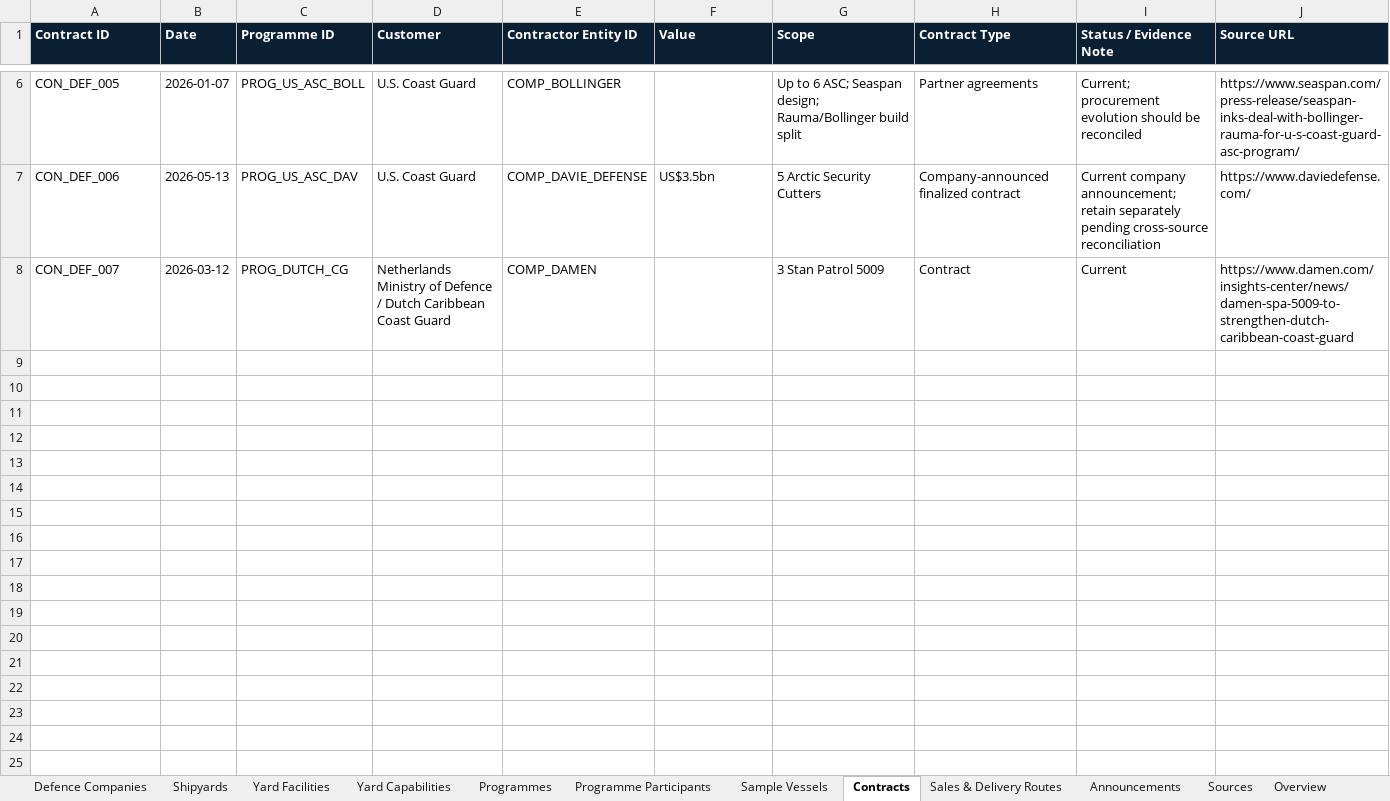
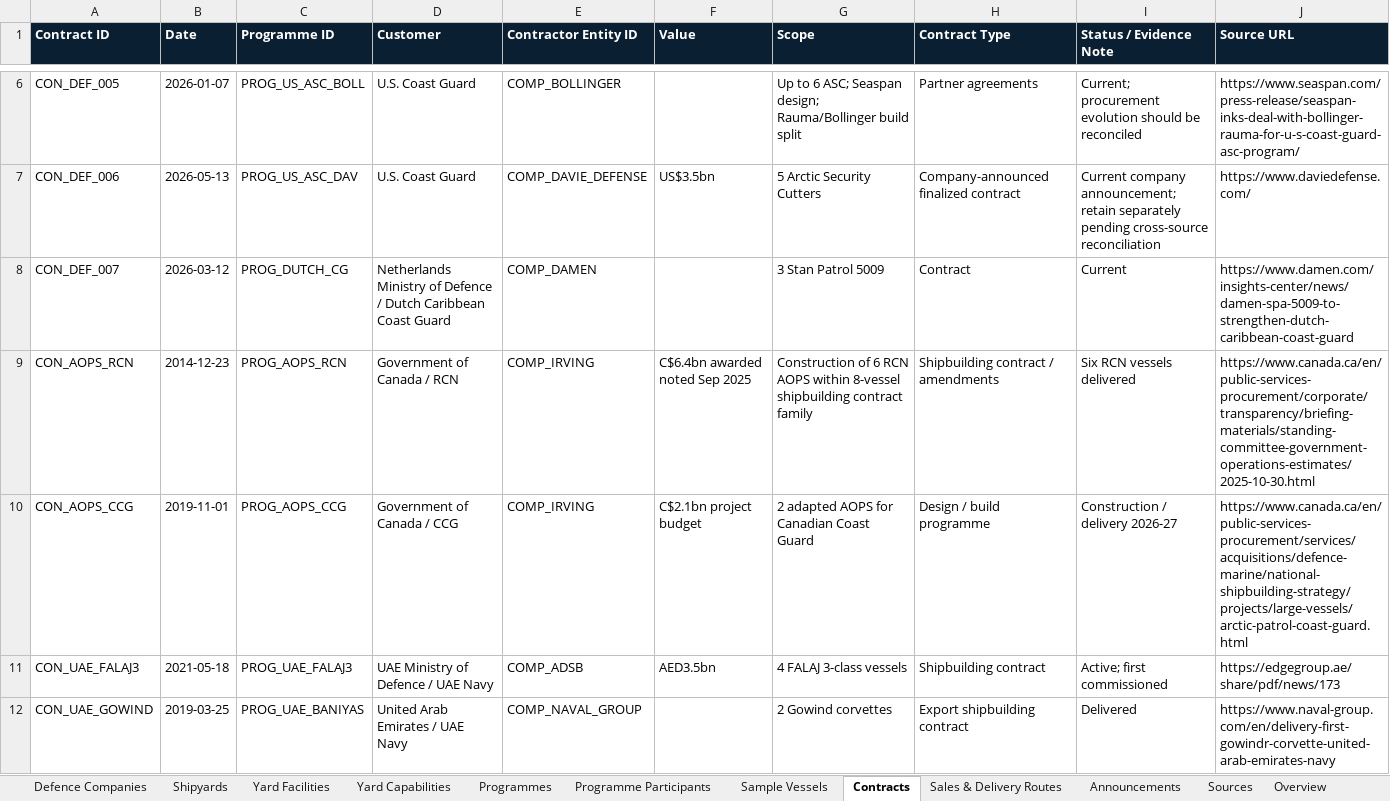
Before and after one commit to PNCIntel/pc-maritime-monitor, an Excel workbook: data/12_defence_shipbuilding.xlsx, sheet Contracts, drawn as a sheet; only a part is shown, gaps mark what is left out; values as stored, in another font and other column widths than the file's, no borders; the diff names each change by its address in the sheet, - before the commit and + after, or states it on an @@ line.

```diff
--- a/data/12_defence_shipbuilding.xlsx (sheet Contracts)
+++ b/data/12_defence_shipbuilding.xlsx (sheet Contracts)
+row 9: CON_AOPS_RCN | 2014-12-23 | PROG_AOPS_RCN | Government of Canada / RCN | COMP_IRVING | C$6.4bn awarded noted Sep 2025 | Construction of 6 RCN AOPS within 8-vessel shipbuilding contract family | Shipbuilding contract / amendments | Six RCN vessels delivered | https://www.canada.ca/en/public-services-procurement/corporate/transparency/briefing-materials/standing-committee-government-operations-estimates/2025-10-30.html
+row 10: CON_AOPS_CCG | 2019-11-01 | PROG_AOPS_CCG | Government of Canada / CCG | COMP_IRVING | C$2.1bn project budget | 2 adapted AOPS for Canadian Coast Guard | Design / build programme | Construction / delivery 2026-27 | https://www.canada.ca/en/public-services-procurement/services/acquisitions/defence-marine/national-shipbuilding-strategy/projects/large-vessels/arctic-patrol-coast-guard.html
+row 11: CON_UAE_FALAJ3 | 2021-05-18 | PROG_UAE_FALAJ3 | UAE Ministry of Defence / UAE Navy | COMP_ADSB | AED3.5bn | 4 FALAJ 3-class vessels | Shipbuilding contract | Active; first commissioned | https://edgegroup.ae/share/pdf/news/173
+row 12: CON_UAE_GOWIND | 2019-03-25 | PROG_UAE_BANIYAS | United Arab Emirates / UAE Navy | COMP_NAVAL_GROUP |  | 2 Gowind corvettes | Export shipbuilding contract | Delivered | https://www.naval-group.com/en/delivery-first-gowindr-corvette-united-arab-emirates-navy
```
Also changed, not shown: sheet Sample Vessels, sheet Announcements, sheet Sources, sheet Programmes, sheet Programme Participants, sheet Sales & Delivery Routes, 2 more sheets, other sheet tabs, data/01_core_entities.xlsx, 3 other files.
